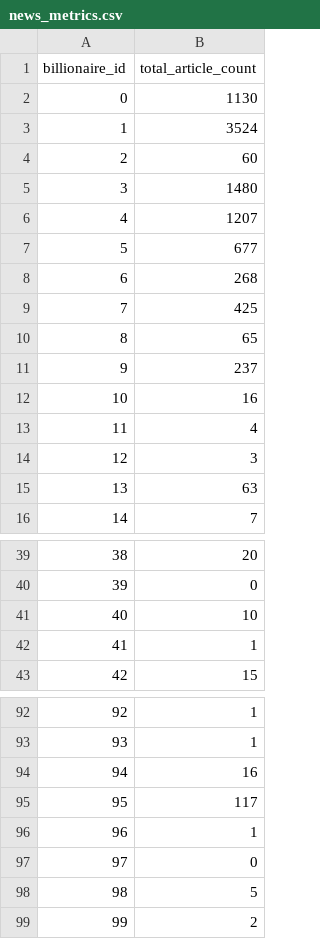
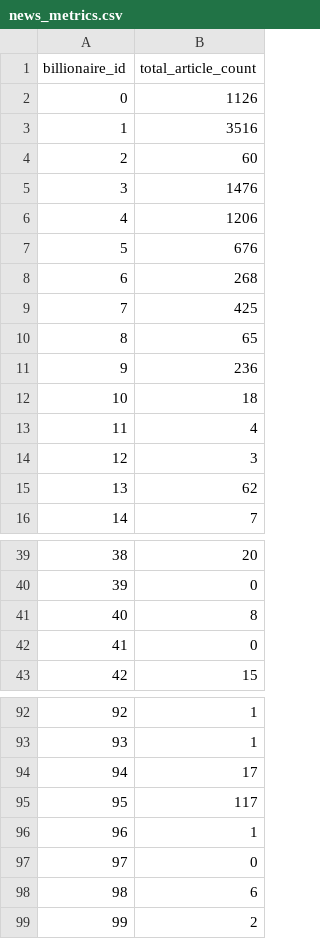
Before and after one commit to asligh/group_project_3, a CSV file: data/news_metrics.csv, drawn as a sheet; only a part is shown, gaps mark what is left out; the diff covers the shown part only.

```diff
--- a/data/news_metrics.csv
+++ b/data/news_metrics.csv
@@ -1,8 +1,8 @@
 billionaire_id,total_article_count
-0,1130
-1,3524
+0,1126
+1,3516
 2,60
-3,1480
-4,1207
-5,677
+3,1476
+4,1206
+5,676
 6,268
@@ -10,7 +10,7 @@ billionaire_id,total_article_count
 8,65
-9,237
-10,16
+9,236
+10,18
 11,4
 12,3
-13,63
+13,62
 14,7
@@ -40,4 +40,4 @@ billionaire_id,total_article_count
 39,0
-40,10
-41,1
+40,8
+41,0
 42,15
@@ -93,3 +93,3 @@ billionaire_id,total_article_count
 93,1
-94,16
+94,17
 95,117
@@ -97,3 +97,3 @@ billionaire_id,total_article_count
 97,0
-98,5
+98,6
 99,2
```
Also changed, not shown: 8 edited cells elsewhere in this file, data/news_articles.csv, data/silver_billionaires.csv.
